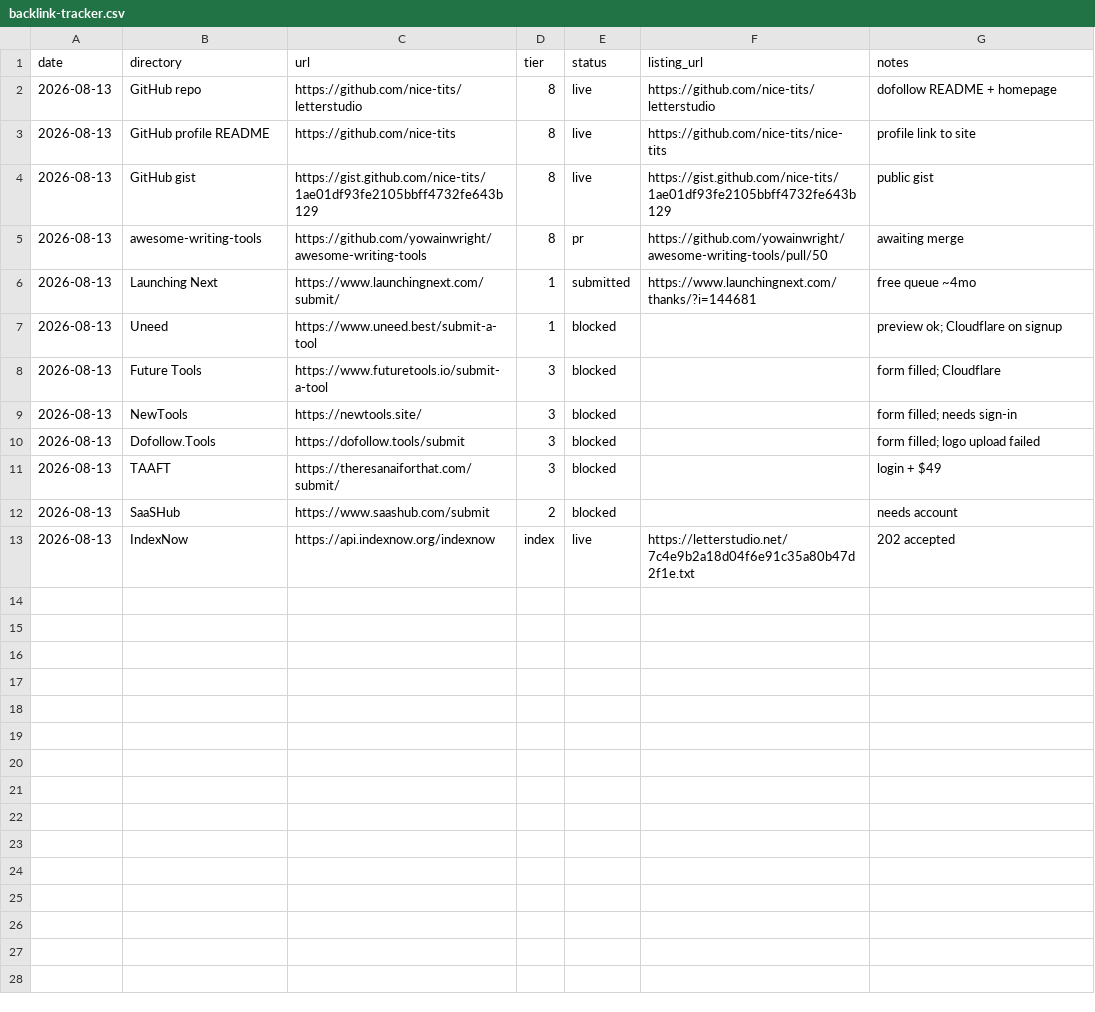
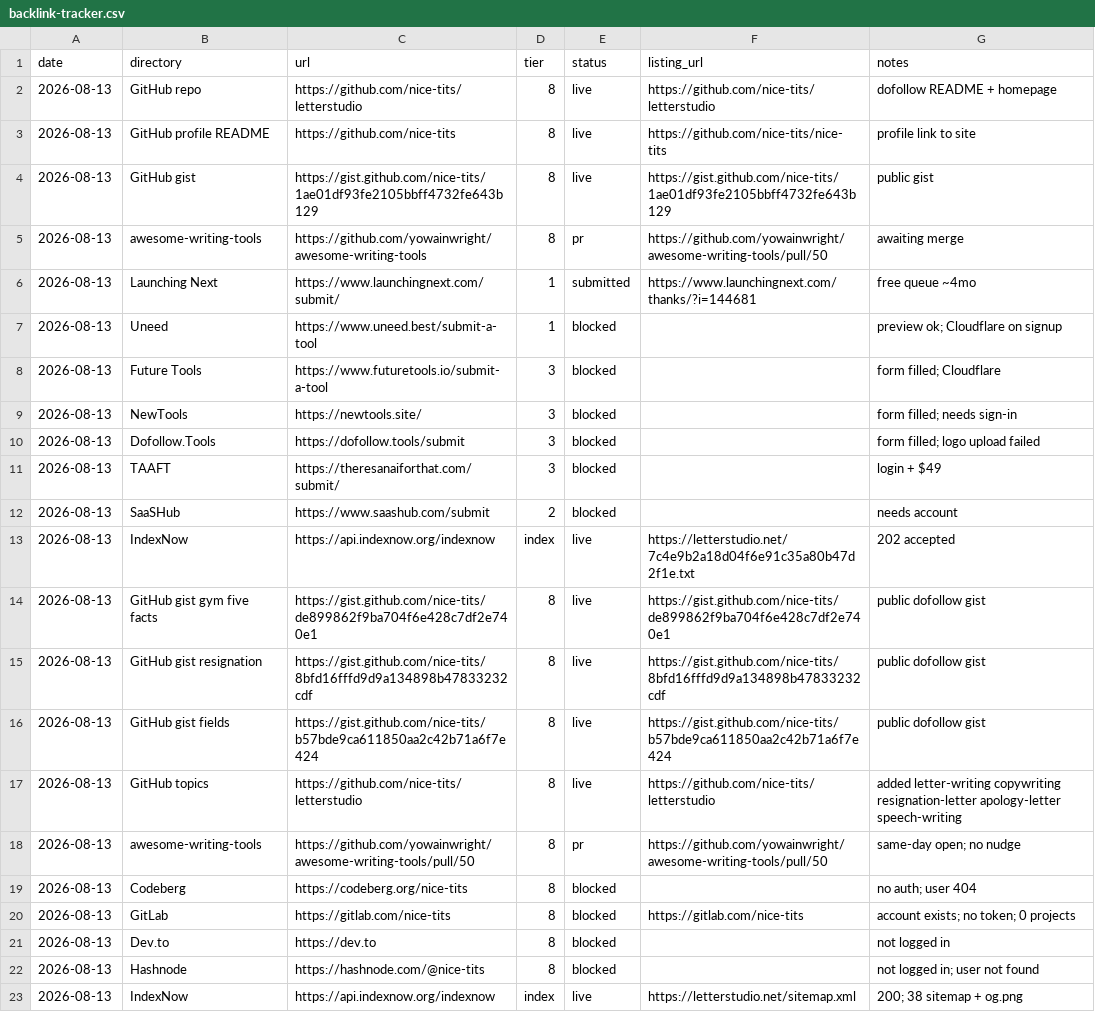
Before and after one commit to nice-tits/letterstudio, a CSV file: seo/backlink-tracker.csv, drawn as a sheet.

Commit message:
SEO: OG image, breadcrumb JSON-LD, sitemap lastmod, more gists
Ship /og.png plus tracker notes for topics, three public gists,
and IndexNow ping. Awesome-writing-tools PR #50 left un-nudged.

```diff
--- a/seo/backlink-tracker.csv
+++ b/seo/backlink-tracker.csv
@@ -13 +13,11 @@ date,directory,url,tier,status,listing_url,notes
 2026-08-13,IndexNow,https://api.indexnow.org/indexnow,index,live,https://letterstudio.net/7c4e9b2a18d04f6e91c35a80b47d2f1e.txt,202 accepted
+2026-08-13,GitHub gist gym five facts,https://gist.github.com/nice-tits/de899862f9ba704f6e428c7df2e740e1,8,live,https://gist.github.com/nice-tits/de899862f9ba704f6e428c7df2e740e1,public dofollow gist
+2026-08-13,GitHub gist resignation,https://gist.github.com/nice-tits/8bfd16fffd9d9a134898b47833232cdf,8,live,https://gist.github.com/nice-tits/8bfd16fffd9d9a134898b47833232cdf,public dofollow gist
+2026-08-13,GitHub gist fields,https://gist.github.com/nice-tits/b57bde9ca611850aa2c42b71a6f7e424,8,live,https://gist.github.com/nice-tits/b57bde9ca611850aa2c42b71a6f7e424,public dofollow gist
+2026-08-13,GitHub topics,https://github.com/nice-tits/letterstudio,8,live,https://github.com/nice-tits/letterstudio,added letter-writing copywriting resignation-letter apology-letter speech-writing
+2026-08-13,awesome-writing-tools,https://github.com/yowainwright/awesome-writing-tools/pull/50,8,pr,https://github.com/yowainwright/awesome-writing-tools/pull/50,same-day open; no nudge
+2026-08-13,Codeberg,https://codeberg.org/nice-tits,8,blocked,,no auth; user 404
+2026-08-13,GitLab,https://gitlab.com/nice-tits,8,blocked,https://gitlab.com/nice-tits,account exists; no token; 0 projects
+2026-08-13,Dev.to,https://dev.to,8,blocked,,not logged in
+2026-08-13,Hashnode,https://hashnode.com/@nice-tits,8,blocked,,not logged in; user not found
+2026-08-13,IndexNow,https://api.indexnow.org/indexnow,index,live,https://letterstudio.net/sitemap.xml,200; 38 sitemap + og.png
```
Also changed, not shown: 2 other files.
